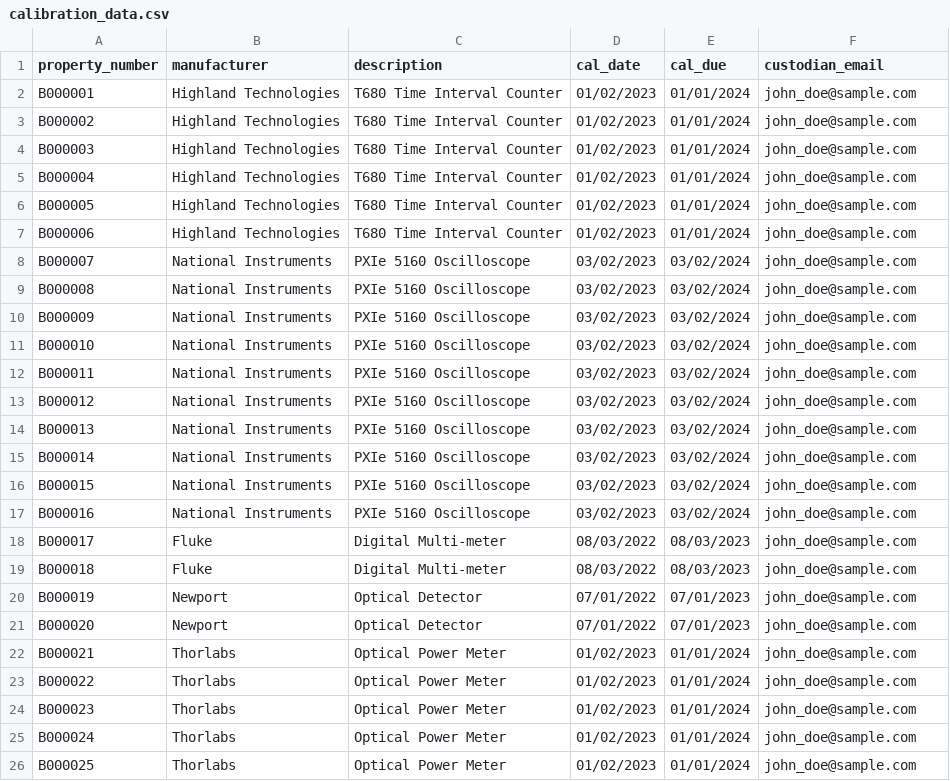
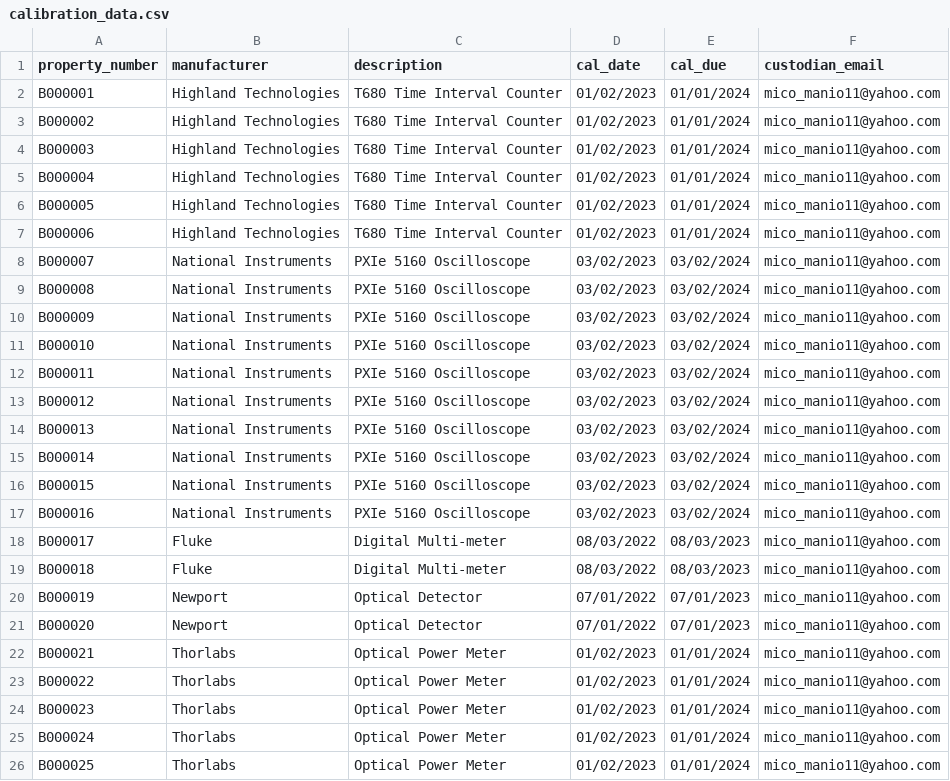
Before and after one commit to Falaffle/NCLAB_Capstone, a CSV file: calibration_data.csv, drawn as a sheet.

```diff
--- a/calibration_data.csv
+++ b/calibration_data.csv
@@ -1,26 +1,26 @@
 property_number,manufacturer,description,cal_date,cal_due,custodian_email
-B000001,Highland Technologies,T680 Time Interval Counter,01/02/2023,01/01/2024,john_doe@sample.com
-B000002,Highland Technologies,T680 Time Interval Counter,01/02/2023,01/01/2024,john_doe@sample.com
-B000003,Highland Technologies,T680 Time Interval Counter,01/02/2023,01/01/2024,john_doe@sample.com
-B000004,Highland Technologies,T680 Time Interval Counter,01/02/2023,01/01/2024,john_doe@sample.com
-B000005,Highland Technologies,T680 Time Interval Counter,01/02/2023,01/01/2024,john_doe@sample.com
-B000006,Highland Technologies,T680 Time Interval Counter,01/02/2023,01/01/2024,john_doe@sample.com
-B000007,National Instruments,PXIe 5160 Oscilloscope,03/02/2023,03/02/2024,john_doe@sample.com
-B000008,National Instruments,PXIe 5160 Oscilloscope,03/02/2023,03/02/2024,john_doe@sample.com
-B000009,National Instruments,PXIe 5160 Oscilloscope,03/02/2023,03/02/2024,john_doe@sample.com
-B000010,National Instruments,PXIe 5160 Oscilloscope,03/02/2023,03/02/2024,john_doe@sample.com
-B000011,National Instruments,PXIe 5160 Oscilloscope,03/02/2023,03/02/2024,john_doe@sample.com
-B000012,National Instruments,PXIe 5160 Oscilloscope,03/02/2023,03/02/2024,john_doe@sample.com
-B000013,National Instruments,PXIe 5160 Oscilloscope,03/02/2023,03/02/2024,john_doe@sample.com
-B000014,National Instruments,PXIe 5160 Oscilloscope,03/02/2023,03/02/2024,john_doe@sample.com
-B000015,National Instruments,PXIe 5160 Oscilloscope,03/02/2023,03/02/2024,john_doe@sample.com
-B000016,National Instruments,PXIe 5160 Oscilloscope,03/02/2023,03/02/2024,john_doe@sample.com
-B000017,Fluke,Digital Multi-meter,08/03/2022,08/03/2023,john_doe@sample.com
-B000018,Fluke,Digital Multi-meter,08/03/2022,08/03/2023,john_doe@sample.com
-B000019,Newport,Optical Detector,07/01/2022,07/01/2023,john_doe@sample.com
-B000020,Newport,Optical Detector,07/01/2022,07/01/2023,john_doe@sample.com
-B000021,Thorlabs,Optical Power Meter,01/02/2023,01/01/2024,john_doe@sample.com
-B000022,Thorlabs,Optical Power Meter,01/02/2023,01/01/2024,john_doe@sample.com
-B000023,Thorlabs,Optical Power Meter,01/02/2023,01/01/2024,john_doe@sample.com
-B000024,Thorlabs,Optical Power Meter,01/02/2023,01/01/2024,john_doe@sample.com
-B000025,Thorlabs,Optical Power Meter,01/02/2023,01/01/2024,john_doe@sample.com
+B000001,Highland Technologies,T680 Time Interval Counter,01/02/2023,01/01/2024,mico_manio11@yahoo.com
+B000002,Highland Technologies,T680 Time Interval Counter,01/02/2023,01/01/2024,mico_manio11@yahoo.com
+B000003,Highland Technologies,T680 Time Interval Counter,01/02/2023,01/01/2024,mico_manio11@yahoo.com
+B000004,Highland Technologies,T680 Time Interval Counter,01/02/2023,01/01/2024,mico_manio11@yahoo.com
+B000005,Highland Technologies,T680 Time Interval Counter,01/02/2023,01/01/2024,mico_manio11@yahoo.com
+B000006,Highland Technologies,T680 Time Interval Counter,01/02/2023,01/01/2024,mico_manio11@yahoo.com
+B000007,National Instruments,PXIe 5160 Oscilloscope,03/02/2023,03/02/2024,mico_manio11@yahoo.com
+B000008,National Instruments,PXIe 5160 Oscilloscope,03/02/2023,03/02/2024,mico_manio11@yahoo.com
+B000009,National Instruments,PXIe 5160 Oscilloscope,03/02/2023,03/02/2024,mico_manio11@yahoo.com
+B000010,National Instruments,PXIe 5160 Oscilloscope,03/02/2023,03/02/2024,mico_manio11@yahoo.com
+B000011,National Instruments,PXIe 5160 Oscilloscope,03/02/2023,03/02/2024,mico_manio11@yahoo.com
+B000012,National Instruments,PXIe 5160 Oscilloscope,03/02/2023,03/02/2024,mico_manio11@yahoo.com
+B000013,National Instruments,PXIe 5160 Oscilloscope,03/02/2023,03/02/2024,mico_manio11@yahoo.com
+B000014,National Instruments,PXIe 5160 Oscilloscope,03/02/2023,03/02/2024,mico_manio11@yahoo.com
+B000015,National Instruments,PXIe 5160 Oscilloscope,03/02/2023,03/02/2024,mico_manio11@yahoo.com
+B000016,National Instruments,PXIe 5160 Oscilloscope,03/02/2023,03/02/2024,mico_manio11@yahoo.com
+B000017,Fluke,Digital Multi-meter,08/03/2022,08/03/2023,mico_manio11@yahoo.com
+B000018,Fluke,Digital Multi-meter,08/03/2022,08/03/2023,mico_manio11@yahoo.com
+B000019,Newport,Optical Detector,07/01/2022,07/01/2023,mico_manio11@yahoo.com
+B000020,Newport,Optical Detector,07/01/2022,07/01/2023,mico_manio11@yahoo.com
+B000021,Thorlabs,Optical Power Meter,01/02/2023,01/01/2024,mico_manio11@yahoo.com
+B000022,Thorlabs,Optical Power Meter,01/02/2023,01/01/2024,mico_manio11@yahoo.com
+B000023,Thorlabs,Optical Power Meter,01/02/2023,01/01/2024,mico_manio11@yahoo.com
+B000024,Thorlabs,Optical Power Meter,01/02/2023,01/01/2024,mico_manio11@yahoo.com
+B000025,Thorlabs,Optical Power Meter,01/02/2023,01/01/2024,mico_manio11@yahoo.com
```
Also changed, not shown: 3 other files.
